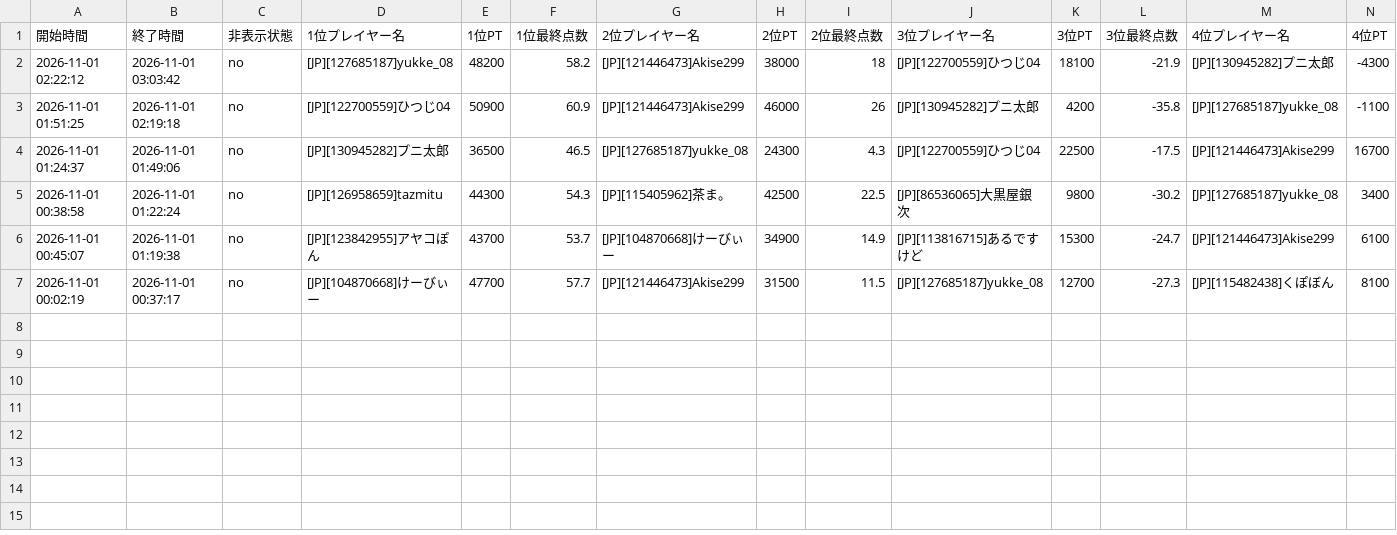
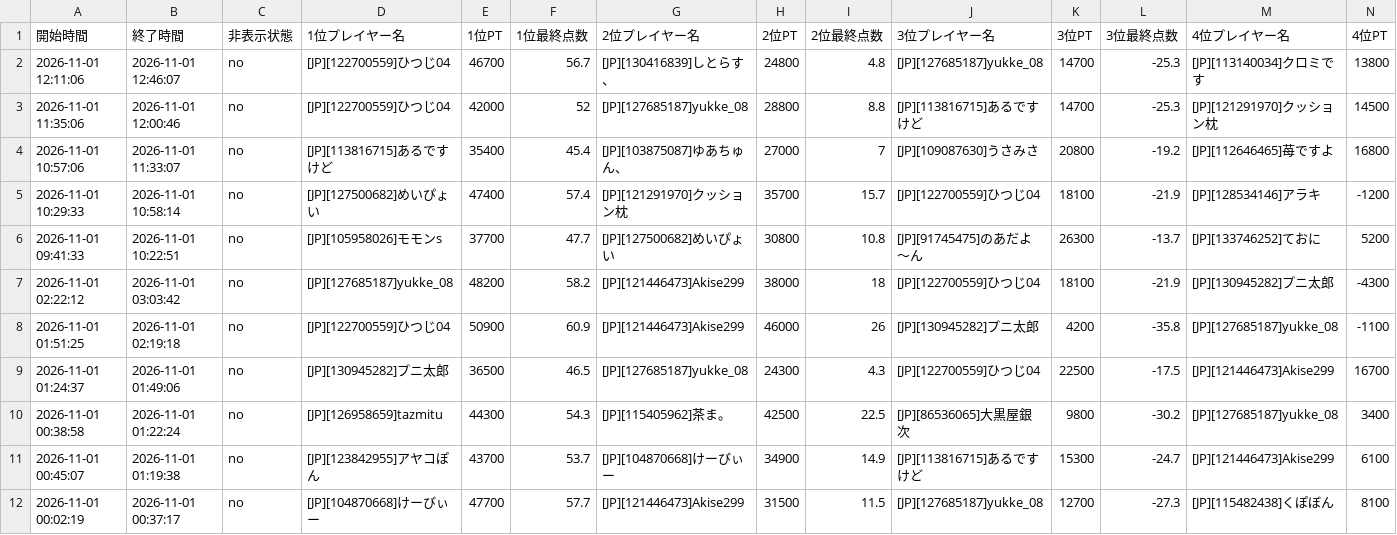
Before and after one commit to monoqlo-league/monoqlo-data, a CSV file: 202611.csv, drawn as a sheet; only a part is shown; rows hold the shown columns only; the diff names each change by its address in the sheet, - before the commit and + after, or states it on an @@ line.

Commit message:
202611.csv を更新(アップロードページから)

```diff
--- a/202611.csv
+++ b/202611.csv
+row 2: 2026-11-01 12:11:06 | 2026-11-01 12:46:07 | no | [JP][122700559]ひつじ04 | 46700 | 56.7 | [JP][130416839]しとらす、 | 24800 | 4.8 | [JP][127685187]yukke_08 | 14700 | -25.3 | [JP][113140034]クロミです | 13800
+row 3: 2026-11-01 11:35:06 | 2026-11-01 12:00:46 | no | [JP][122700559]ひつじ04 | 42000 | 52 | [JP][127685187]yukke_08 | 28800 | 8.8 | [JP][113816715]あるですけど | 14700 | -25.3 | [JP][121291970]クッション枕 | 14500
+row 4: 2026-11-01 10:57:06 | 2026-11-01 11:33:07 | no | [JP][113816715]あるですけど | 35400 | 45.4 | [JP][103875087]ゆあちゅん、 | 27000 | 7 | [JP][109087630]うさみさ | 20800 | -19.2 | [JP][112646465]苺ですよ | 16800
+row 5: 2026-11-01 10:29:33 | 2026-11-01 10:58:14 | no | [JP][127500682]めいぴょい | 47400 | 57.4 | [JP][121291970]クッション枕 | 35700 | 15.7 | [JP][122700559]ひつじ04 | 18100 | -21.9 | [JP][128534146]アラキ | -1200
+row 6: 2026-11-01 09:41:33 | 2026-11-01 10:22:51 | no | [JP][105958026]モモンs | 37700 | 47.7 | [JP][127500682]めいぴょい | 30800 | 10.8 | [JP][91745475]のあだよ〜ん | 26300 | -13.7 | [JP][133746252]ておに | 5200
```
